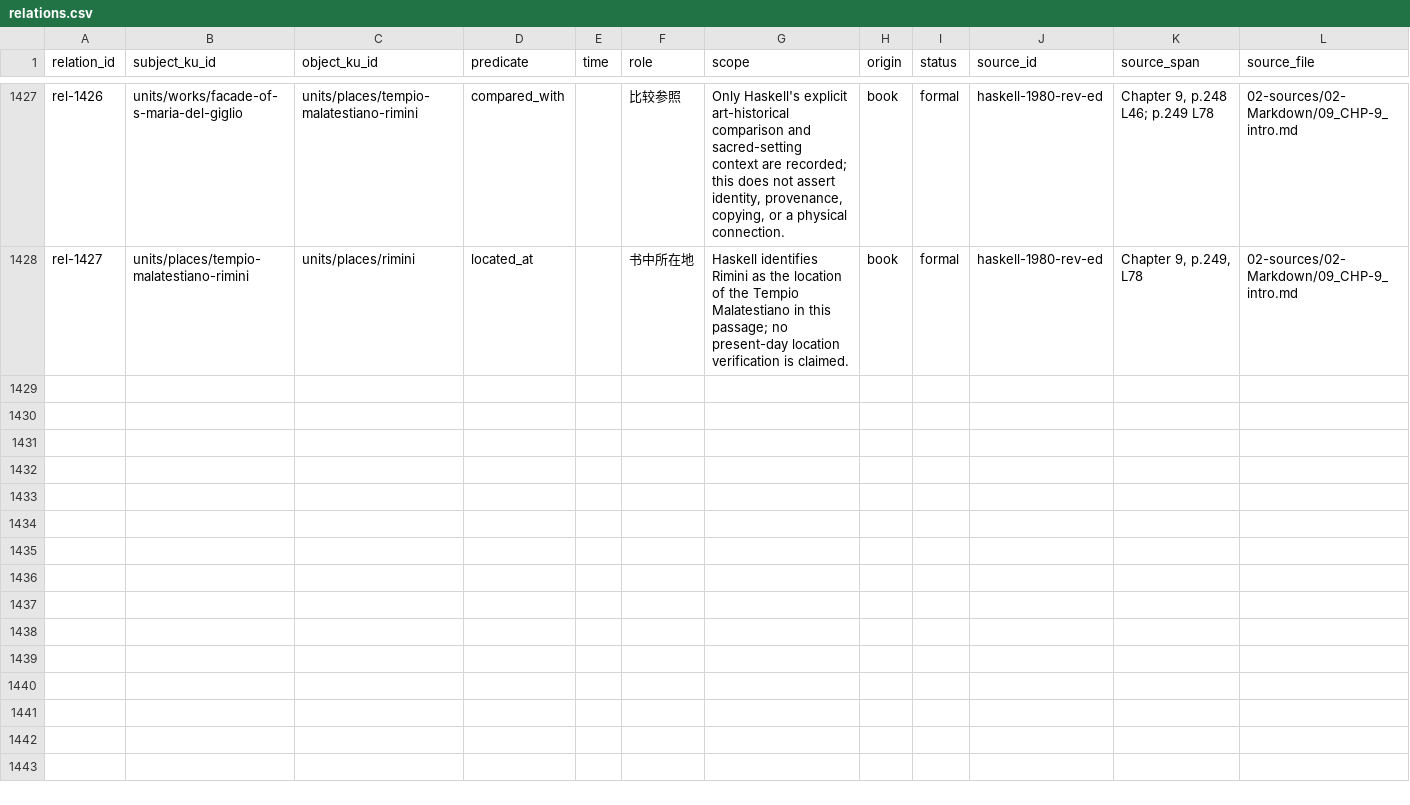
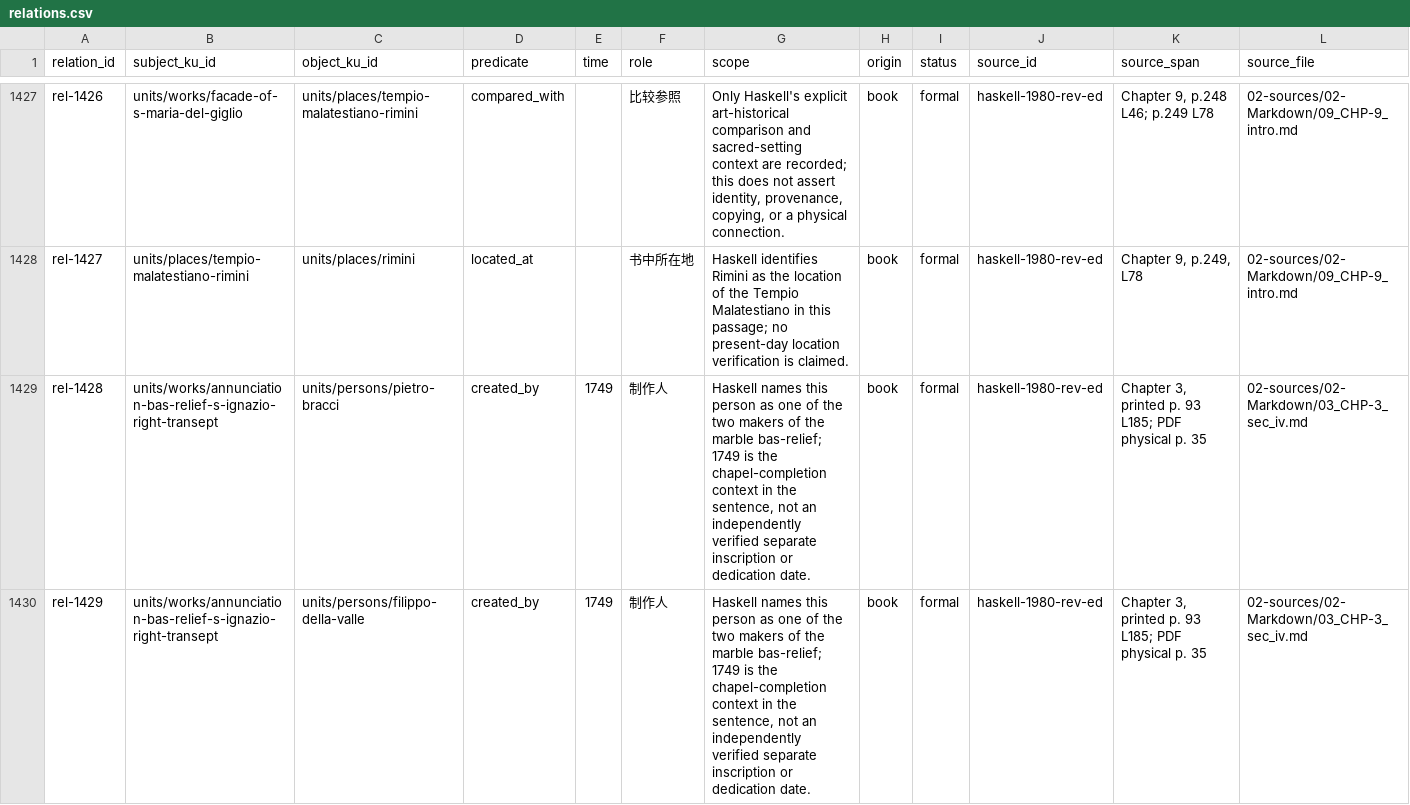
Before and after one commit to fengbaifan/PNP-Final-DATA, a CSV file: 04-knowledge/tables/relations.csv, drawn as a sheet; only a part is shown, gaps mark what is left out; rows hold the shown columns only; the diff covers the shown part only; the diff names each change by its address in the sheet, - before the commit and + after, or states it on an @@ line.

Commit message:
Record S3-S6 chapter 3 endpoint batch

```diff
--- a/04-knowledge/tables/relations.csv
+++ b/04-knowledge/tables/relations.csv
+row 1429: rel-1428 | units/works/annunciation-bas-relief-s-ignazio-right-transept | units/persons/pietro-bracci | created_by | 1749 | 制作人 | Haskell names this person as one of the two makers of the marble bas-relief; 1749 is the chapel-completion context in the sentence, not an independently verified separate inscription or dedication date. | book | formal | haskell-1980-rev-ed | Chapter 3, printed p. 93 L185; PDF physical p. 35 | 02-sources/02-Markdown/03_CHP-3_sec_iv.md
+row 1430: rel-1429 | units/works/annunciation-bas-relief-s-ignazio-right-transept | units/persons/filippo-della-valle | created_by | 1749 | 制作人 | Haskell names this person as one of the two makers of the marble bas-relief; 1749 is the chapel-completion context in the sentence, not an independently verified separate inscription or dedication date. | book | formal | haskell-1980-rev-ed | Chapter 3, printed p. 93 L185; PDF physical p. 35 | 02-sources/02-Markdown/03_CHP-3_sec_iv.md
```
Also changed, not shown: 2 added rows elsewhere in this file, 04-knowledge/tables/ku-manifest.csv, 17 other files.
